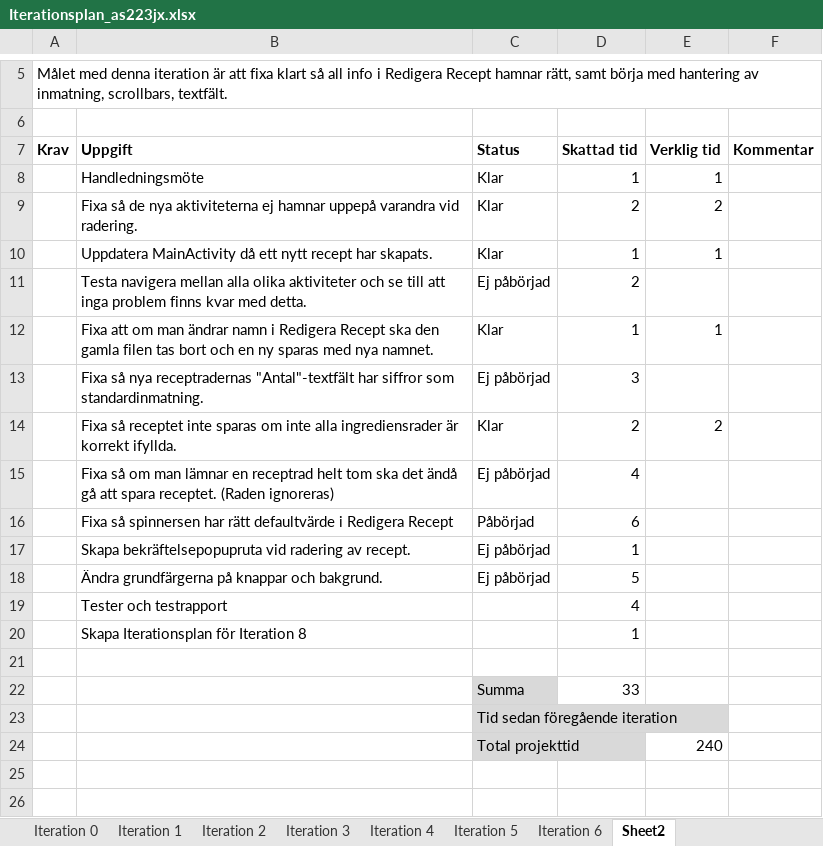
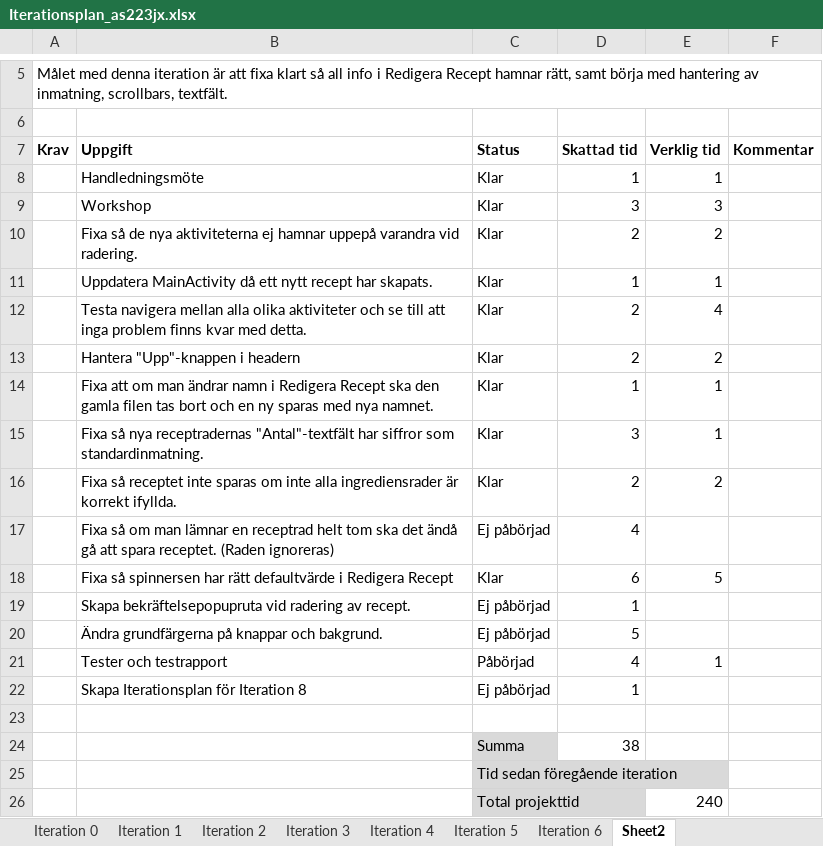
Before and after one commit to as223jx/1DV430_as223jx, an Excel workbook: Iterationsplan_as223jx.xlsx, sheet Sheet2, drawn as a sheet; only a part is shown, gaps mark what is left out; values as stored, in another font and other column widths than the file's, no borders; addresses are those after the commit; the diff names each change by its address in the sheet, - before the commit and + after, or states it on an @@ line.

Commit message:
Uppdaterat Iterationsplanen (2014-05-28)

```diff
--- a/Iterationsplan_as223jx.xlsx (sheet Sheet2)
+++ b/Iterationsplan_as223jx.xlsx (sheet Sheet2)
+row 9:  | Workshop | Klar | 3 | 3
-C12 (Status): Ej påbörjad
+C12 (Status): Klar
-E12 (Verklig tid): (empty)
+E12 (Verklig tid): 4
+row 13:  | Hantera "Upp"-knappen i headern | Klar | 2 | 2
-C15 (Status): Ej påbörjad
+C15 (Status): Klar
-E15 (Verklig tid): (empty)
+E15 (Verklig tid): 1
-C18 (Status): Påbörjad
+C18 (Status): Klar
-E18 (Verklig tid): (empty)
+E18 (Verklig tid): 5
-C21 (Status): (empty)
+C21 (Status): Påbörjad
-E21 (Verklig tid): (empty)
+E21 (Verklig tid): 1
-C22 (Status): (empty)
+C22 (Status): Ej påbörjad
-D24 (Skattad tid): 33
+D24 (Skattad tid): 38
```
